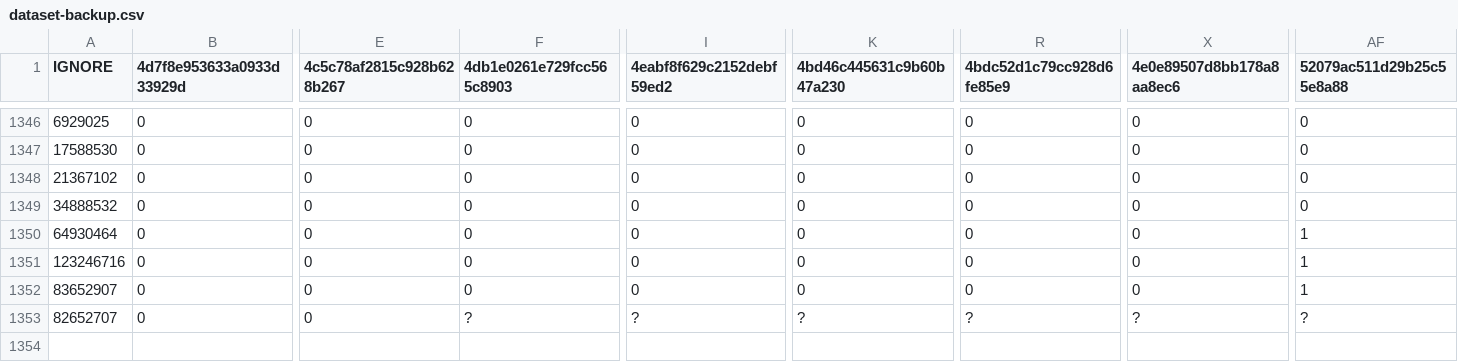
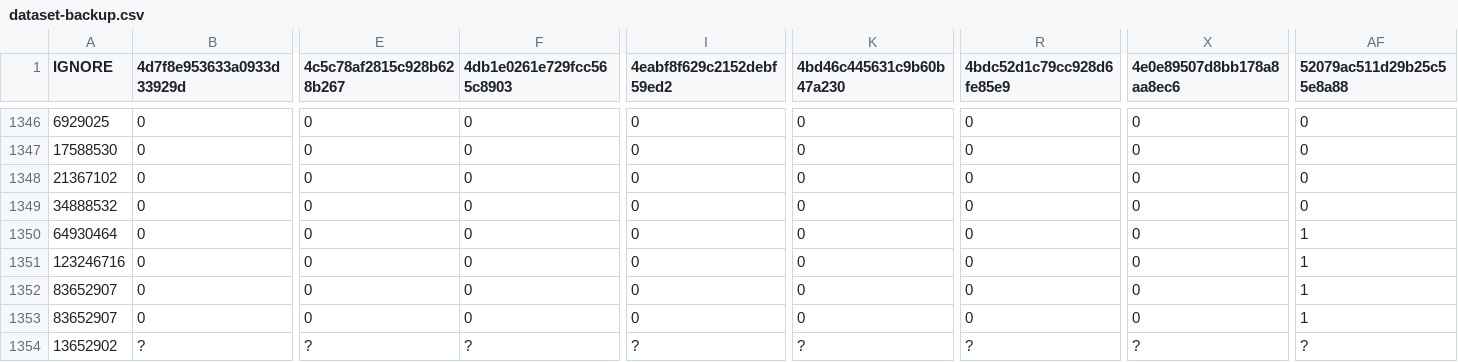
Before and after one commit to cefasgarciapereira/tourism-recommendation, a CSV file: dataset-backup.csv, drawn as a sheet; only a part is shown, gaps mark what is left out; rows hold the shown columns only; the diff names each change by its address in the sheet, - before the commit and + after, or states it on an @@ line.

```diff
--- a/dataset-backup.csv
+++ b/dataset-backup.csv
-A1353 (IGNORE): 82652707
+A1353 (IGNORE): 83652907
-F1353 (4db1e0261e729fcc565c8903): ?
+F1353 (4db1e0261e729fcc565c8903): 0
-I1353 (4eabf8f629c2152debf59ed2): ?
+I1353 (4eabf8f629c2152debf59ed2): 0
-K1353 (4bd46c445631c9b60b47a230): ?
+K1353 (4bd46c445631c9b60b47a230): 0
-R1353 (4bdc52d1c79cc928d6fe85e9): ?
+R1353 (4bdc52d1c79cc928d6fe85e9): 0
-X1353 (4e0e89507d8bb178a8aa8ec6): ?
+X1353 (4e0e89507d8bb178a8aa8ec6): 0
-AF1353 (52079ac511d29b25c55e8a88): ?
+AF1353 (52079ac511d29b25c55e8a88): 1
+row 1354: 13652902 | ? | ? | ? | ? | ? | ? | ? | ?
```
Also changed, not shown: 2 other files.
